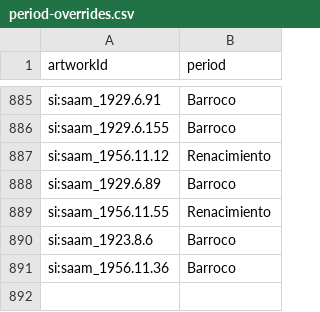
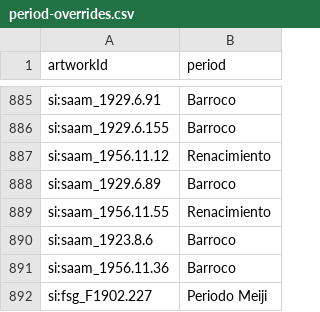
Before and after one commit to pacohurtadof/art-daily, a CSV file: harvester/data/period-overrides.csv, drawn as a sheet; only a part is shown, gaps mark what is left out; the diff names each change by its address in the sheet, - before the commit and + after, or states it on an @@ line.

```diff
--- a/harvester/data/period-overrides.csv
+++ b/harvester/data/period-overrides.csv
+row 892: si:fsg_F1902.227 | Periodo Meiji
```
Also changed, not shown: harvester/data/movement-overrides.csv, 1 other file.
